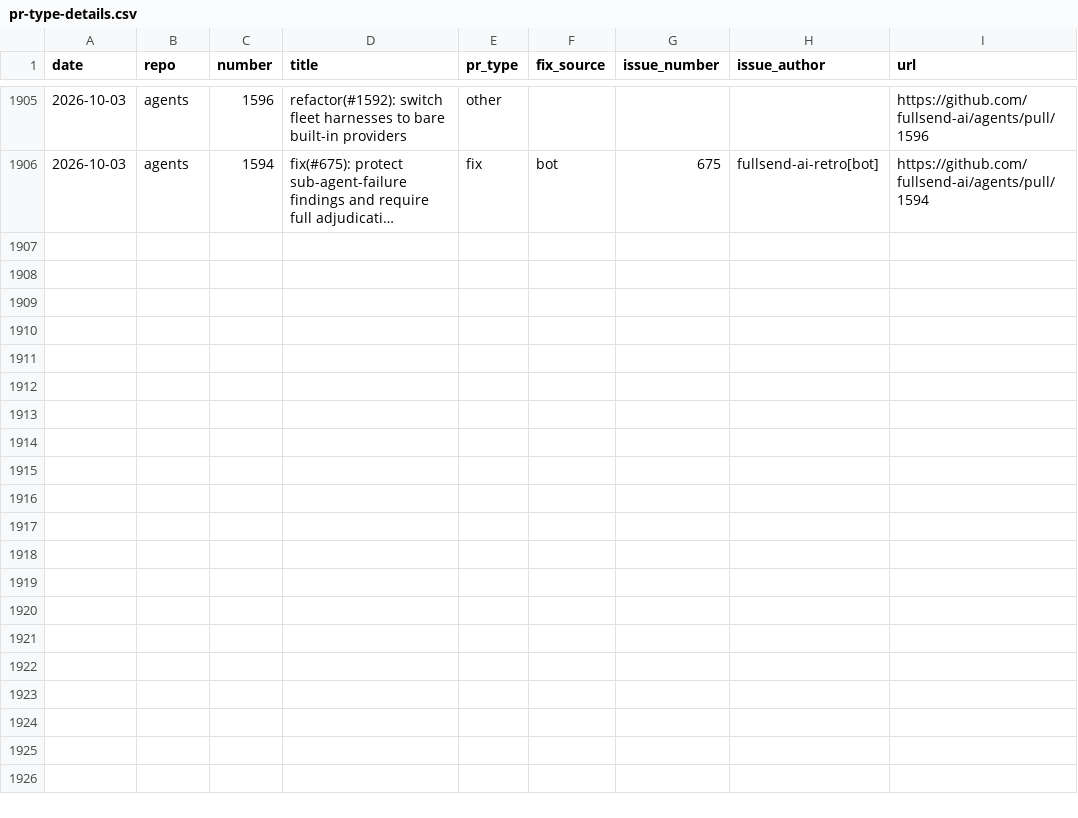
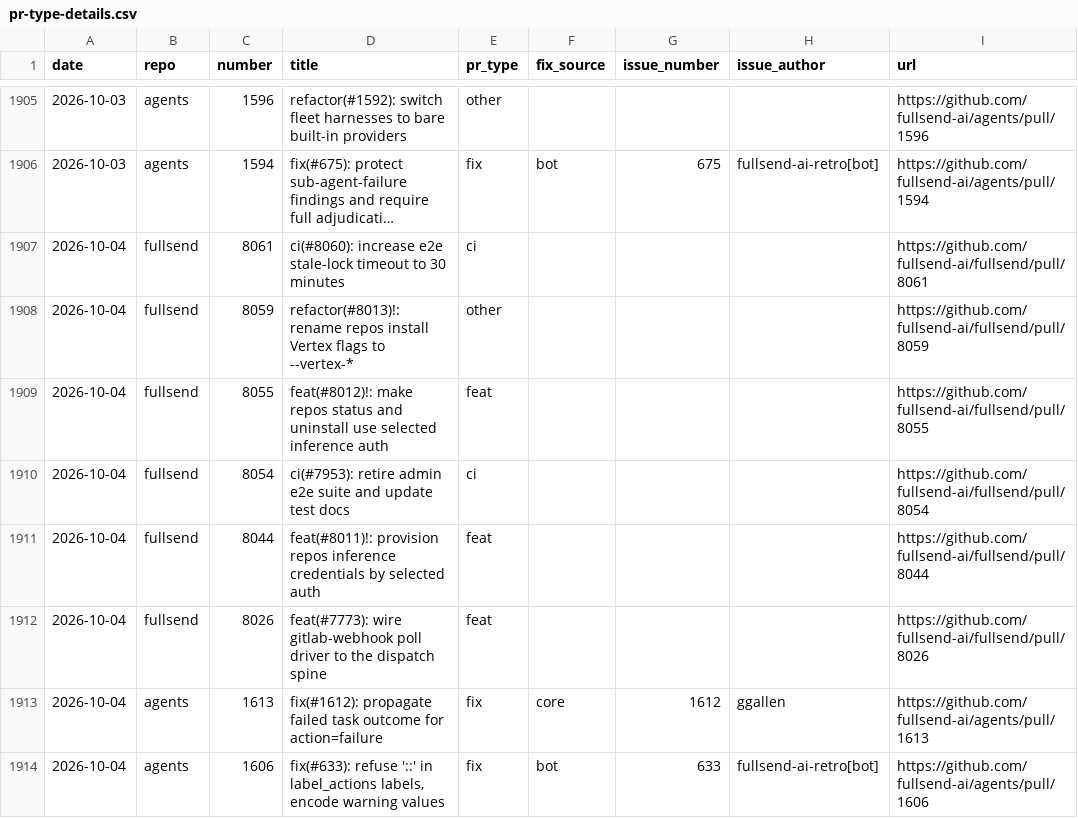
Before and after one commit to jflowers/fullsend-ai-metrics, a CSV file: docs/pr-type-details.csv, drawn as a sheet; only a part is shown, gaps mark what is left out; long unchanged cells end in …; the diff names each change by its address in the sheet, - before the commit and + after, or states it on an @@ line.

```diff
--- a/docs/pr-type-details.csv
+++ b/docs/pr-type-details.csv
+row 1907: 2026-10-04 | fullsend | 8061 | ci(#8060): increase e2e stale-lock timeout to 30 minutes | ci |  |  |  | https://github.com/fullsend-ai/fullsend/pull/8061
+row 1908: 2026-10-04 | fullsend | 8059 | refactor(#8013)!: rename repos install Vertex flags to --vertex-* | other |  |  |  | https://github.com/fullsend-ai/fullsend/pull/8059
+row 1909: 2026-10-04 | fullsend | 8055 | feat(#8012)!: make repos status and uninstall use selected inference auth | feat |  |  |  | https://github.com/fullsend-ai/fullsend/pull/8055
+row 1910: 2026-10-04 | fullsend | 8054 | ci(#7953): retire admin e2e suite and update test docs | ci |  |  |  | https://github.com/fullsend-ai/fullsend/pull/8054
+row 1911: 2026-10-04 | fullsend | 8044 | feat(#8011)!: provision repos inference credentials by selected auth | feat |  |  |  | https://github.com/fullsend-ai/fullsend/pull/8044
+row 1912: 2026-10-04 | fullsend | 8026 | feat(#7773): wire gitlab-webhook poll driver to the dispatch spine | feat |  |  |  | https://github.com/fullsend-ai/fullsend/pull/8026
+row 1913: 2026-10-04 | agents | 1613 | fix(#1612): propagate failed task outcome for action=failure | fix | core | 1612 | ggallen | https://github.com/fullsend-ai/agents/pull/1613
+row 1914: 2026-10-04 | agents | 1606 | fix(#633): refuse '::' in label_actions labels, encode warning values | fix | bot | 633 | fullsend-ai-retro[bot] | https://github.com/fullsend-ai/agents/pull/1606
```
Also changed, not shown: docs/community.csv, docs/metrics.csv, 3 other files.
